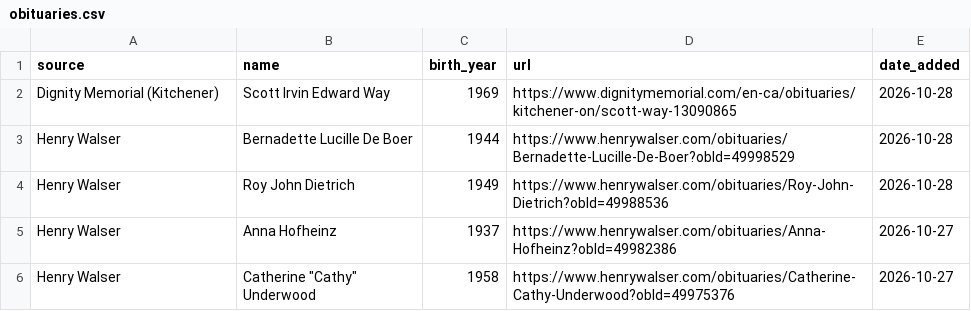
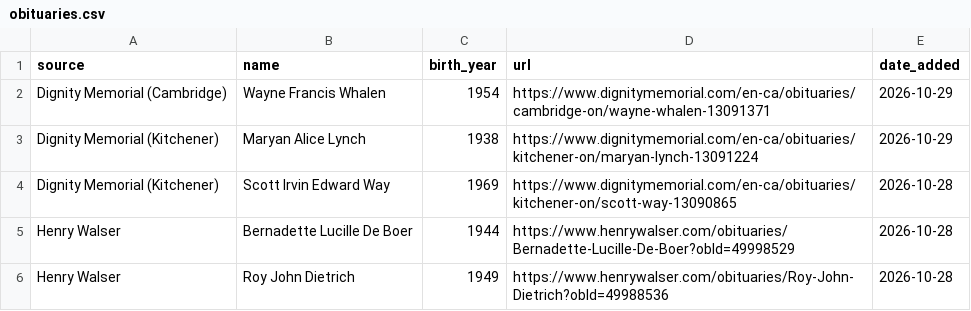
Before and after one commit to gpberber/waterloo-region-obituaries, a CSV file: data/obituaries.csv, drawn as a sheet; only a part is shown; the shorter side is filled out with more unchanged rows; the diff names each change by its address in the sheet, - before the commit and + after, or states it on an @@ line.

Commit message:
Update obituaries (local run)

```diff
--- a/data/obituaries.csv
+++ b/data/obituaries.csv
+row 2: Dignity Memorial (Cambridge) | Wayne Francis Whalen | 1954 | https://www.dignitymemorial.com/en-ca/obituaries/cambridge-on/wayne-whalen-13091371 | 2026-10-29
+row 3: Dignity Memorial (Kitchener) | Maryan Alice Lynch | 1938 | https://www.dignitymemorial.com/en-ca/obituaries/kitchener-on/maryan-lynch-13091224 | 2026-10-29
```
Also changed, not shown: 1 other file.
